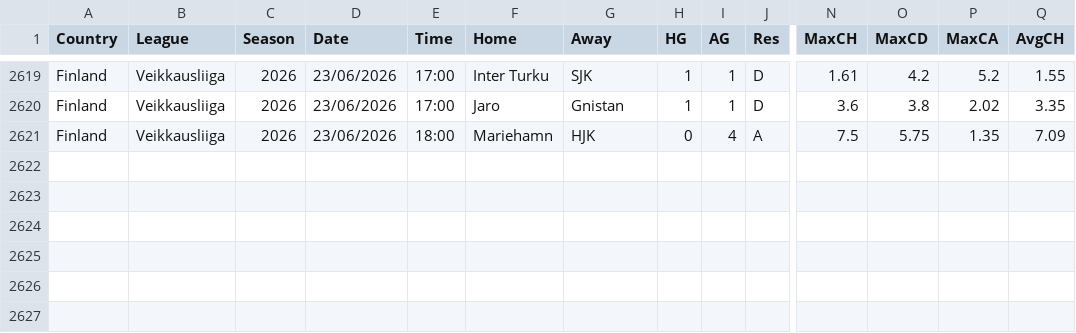
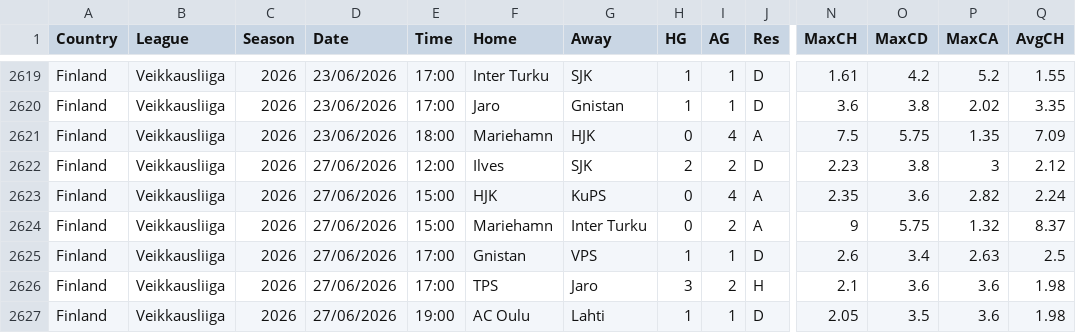
Before and after one commit to majoroka/sportBet-App, a CSV file: public/data/standings/FIN.csv, drawn as a sheet; only a part is shown, gaps mark what is left out; rows hold the shown columns only; the diff names each change by its address in the sheet, - before the commit and + after, or states it on an @@ line.

```diff
--- a/public/data/standings/FIN.csv
+++ b/public/data/standings/FIN.csv
+row 2622: Finland | Veikkausliiga | 2026 | 27/06/2026 | 12:00 | Ilves | SJK | 2 | 2 | D | 2.23 | 3.8 | 3 | 2.12
+row 2623: Finland | Veikkausliiga | 2026 | 27/06/2026 | 15:00 | HJK | KuPS | 0 | 4 | A | 2.35 | 3.6 | 2.82 | 2.24
+row 2624: Finland | Veikkausliiga | 2026 | 27/06/2026 | 15:00 | Mariehamn | Inter Turku | 0 | 2 | A | 9 | 5.75 | 1.32 | 8.37
+row 2625: Finland | Veikkausliiga | 2026 | 27/06/2026 | 17:00 | Gnistan | VPS | 1 | 1 | D | 2.6 | 3.4 | 2.63 | 2.5
+row 2626: Finland | Veikkausliiga | 2026 | 27/06/2026 | 17:00 | TPS | Jaro | 3 | 2 | H | 2.1 | 3.6 | 3.6 | 1.98
+row 2627: Finland | Veikkausliiga | 2026 | 27/06/2026 | 19:00 | AC Oulu | Lahti | 1 | 1 | D | 2.05 | 3.5 | 3.6 | 1.98
```
Also changed, not shown: public/data/clubelo_latest.csv, public/data/standings/CHN.csv, 1 other file.
